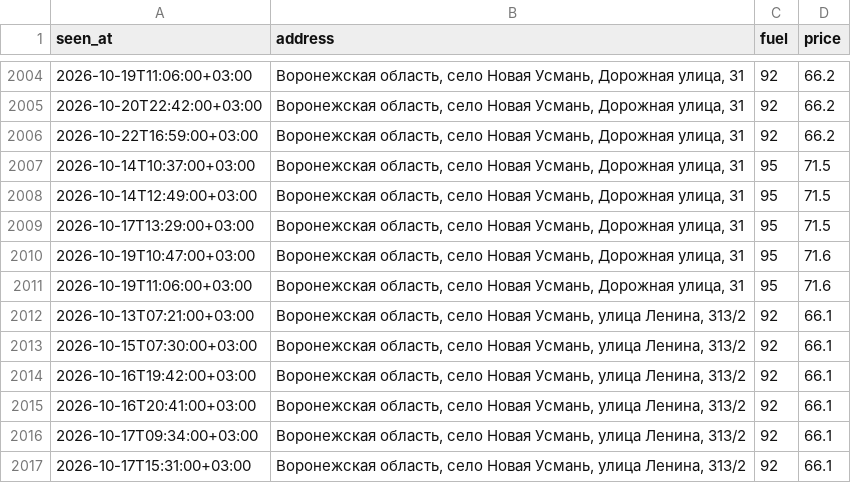
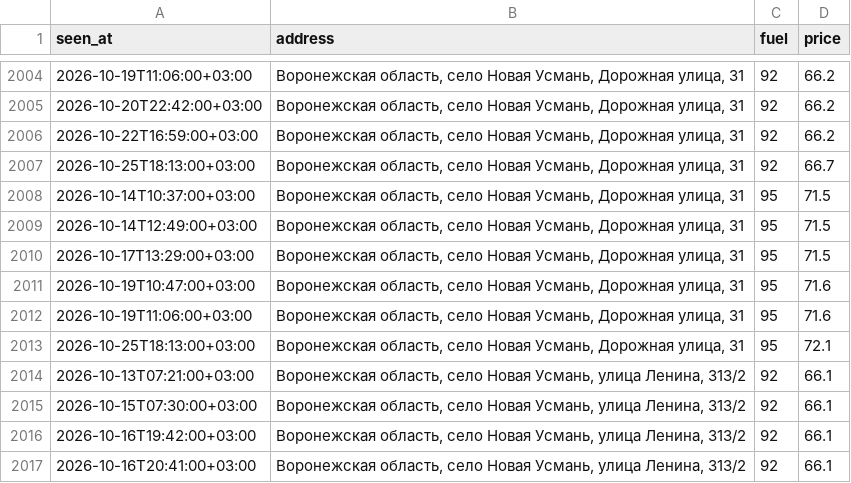
Before and after one commit to dooodoIvan/benzin, a CSV file: data/prices.csv, drawn as a sheet; only a part is shown, gaps mark what is left out; the shorter side is filled out with more unchanged rows.

```diff
--- a/data/prices.csv
+++ b/data/prices.csv
@@ -2006,2 +2006,3 @@ seen_at,address,fuel,price
 2026-10-22T16:59:00+03:00,"Воронежская область, село Новая Усмань, Дорожная улица, 31",92,66.2
+2026-10-25T18:13:00+03:00,"Воронежская область, село Новая Усмань, Дорожная улица, 31",92,66.7
 2026-10-14T10:37:00+03:00,"Воронежская область, село Новая Усмань, Дорожная улица, 31",95,71.5
@@ -2011,2 +2012,3 @@ seen_at,address,fuel,price
 2026-10-19T11:06:00+03:00,"Воронежская область, село Новая Усмань, Дорожная улица, 31",95,71.6
+2026-10-25T18:13:00+03:00,"Воронежская область, село Новая Усмань, Дорожная улица, 31",95,72.1
 2026-10-13T07:21:00+03:00,"Воронежская область, село Новая Усмань, улица Ленина, 313/2",92,66.1
```
Also changed, not shown: 4 other files.
